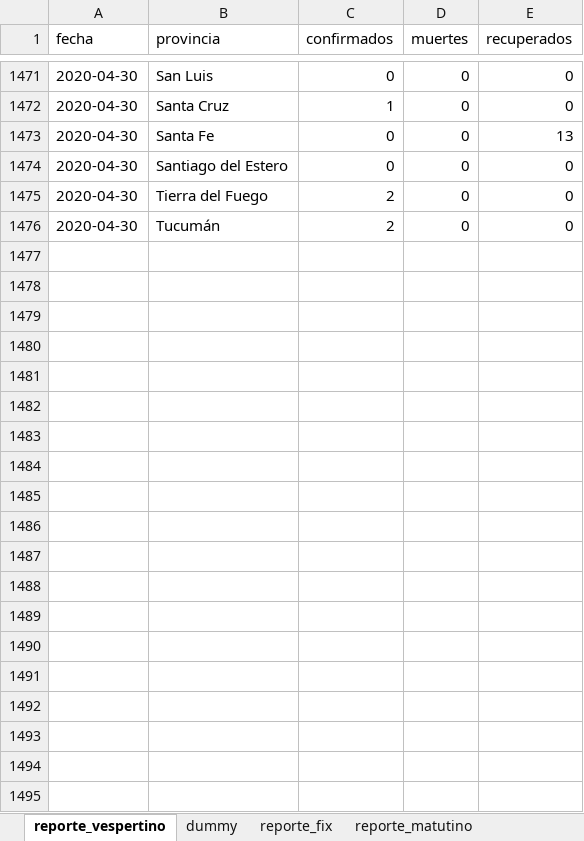
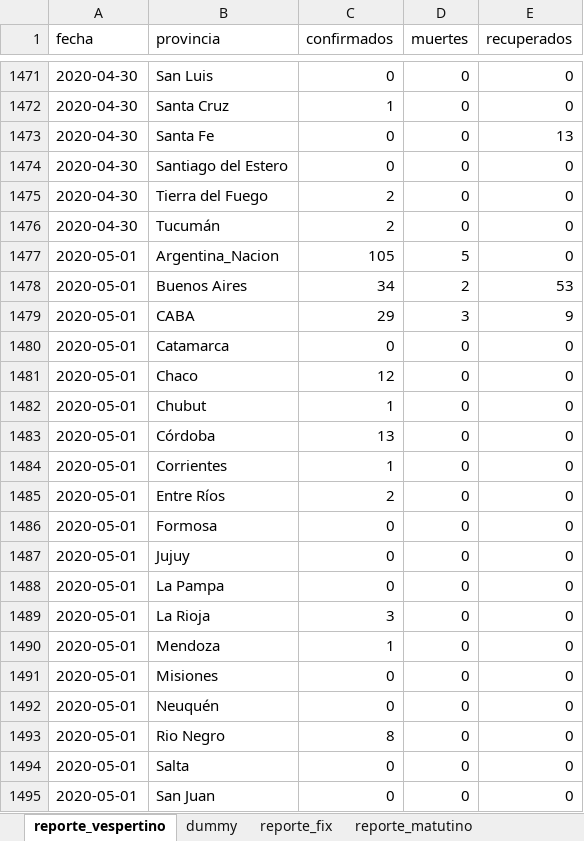
Before and after one commit to felixlapalma/covid19-argentina-viz, an Excel workbook: data/casos.xlsx, sheet reporte_vespertino, drawn as a sheet; only a part is shown, gaps mark what is left out; values as stored, in another font and other column widths than the file's, no borders; charts and pictures not drawn; the diff covers the shown part only; the diff names each change by its address in the sheet, - before the commit and + after, or states it on an @@ line.

```diff
--- a/data/casos.xlsx (sheet reporte_vespertino)
+++ b/data/casos.xlsx (sheet reporte_vespertino)
+row 1477: 2020-05-01 | Argentina_Nacion | 105 | 5 | 0
+row 1478: 2020-05-01 | Buenos Aires | 34 | 2 | 53
+row 1479: 2020-05-01 | CABA | 29 | 3 | 9
+row 1480: 2020-05-01 | Catamarca | 0 | 0 | 0
+row 1481: 2020-05-01 | Chaco | 12 | 0 | 0
+row 1482: 2020-05-01 | Chubut | 1 | 0 | 0
+row 1483: 2020-05-01 | Córdoba | 13 | 0 | 0
+row 1484: 2020-05-01 | Corrientes | 1 | 0 | 0
+row 1485: 2020-05-01 | Entre Ríos | 2 | 0 | 0
+row 1486: 2020-05-01 | Formosa | 0 | 0 | 0
+row 1487: 2020-05-01 | Jujuy | 0 | 0 | 0
+row 1488: 2020-05-01 | La Pampa | 0 | 0 | 0
+row 1489: 2020-05-01 | La Rioja | 3 | 0 | 0
+row 1490: 2020-05-01 | Mendoza | 1 | 0 | 0
+row 1491: 2020-05-01 | Misiones | 0 | 0 | 0
+row 1492: 2020-05-01 | Neuquén | 0 | 0 | 0
+row 1493: 2020-05-01 | Rio Negro | 8 | 0 | 0
+row 1494: 2020-05-01 | Salta | 0 | 0 | 0
+row 1495: 2020-05-01 | San Juan | 0 | 0 | 0
```
Also changed, not shown: 231 added rows and 2 edited cells elsewhere in this sheet, sheet reporte_matutino, sheet reporte_fix, charts or pictures, 13 other files.
